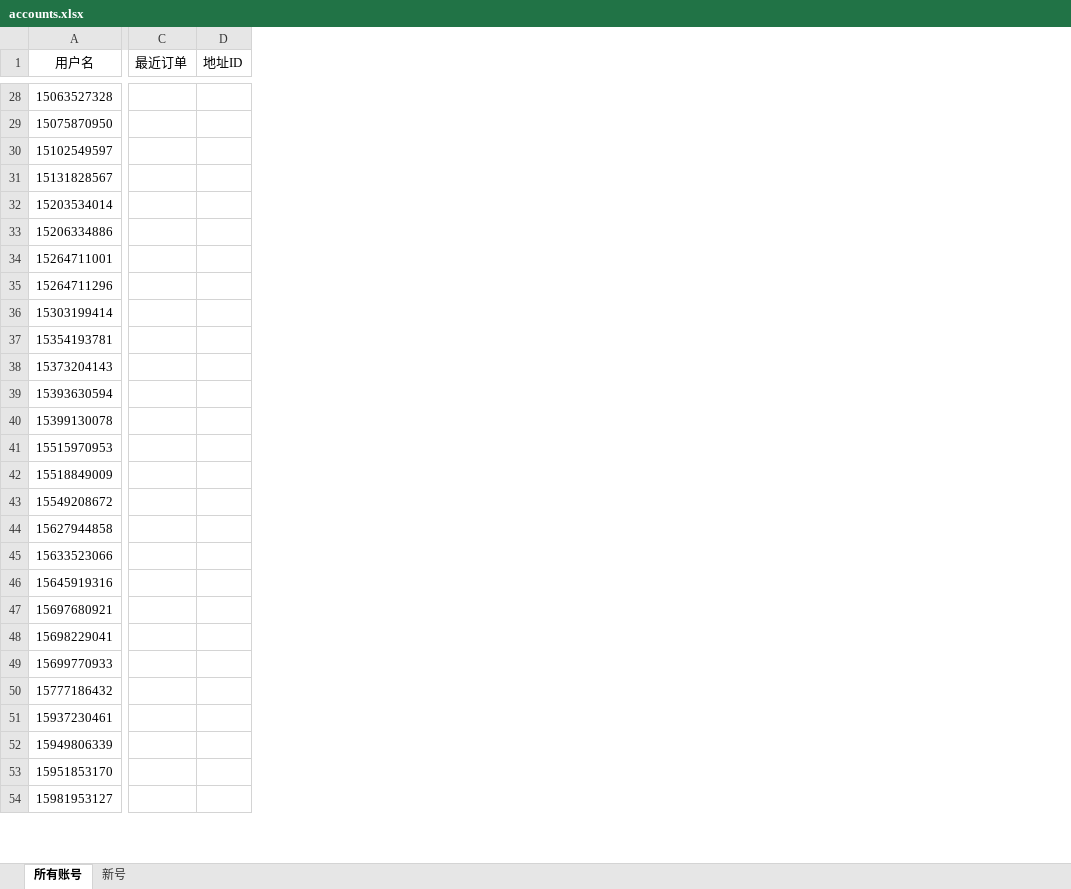
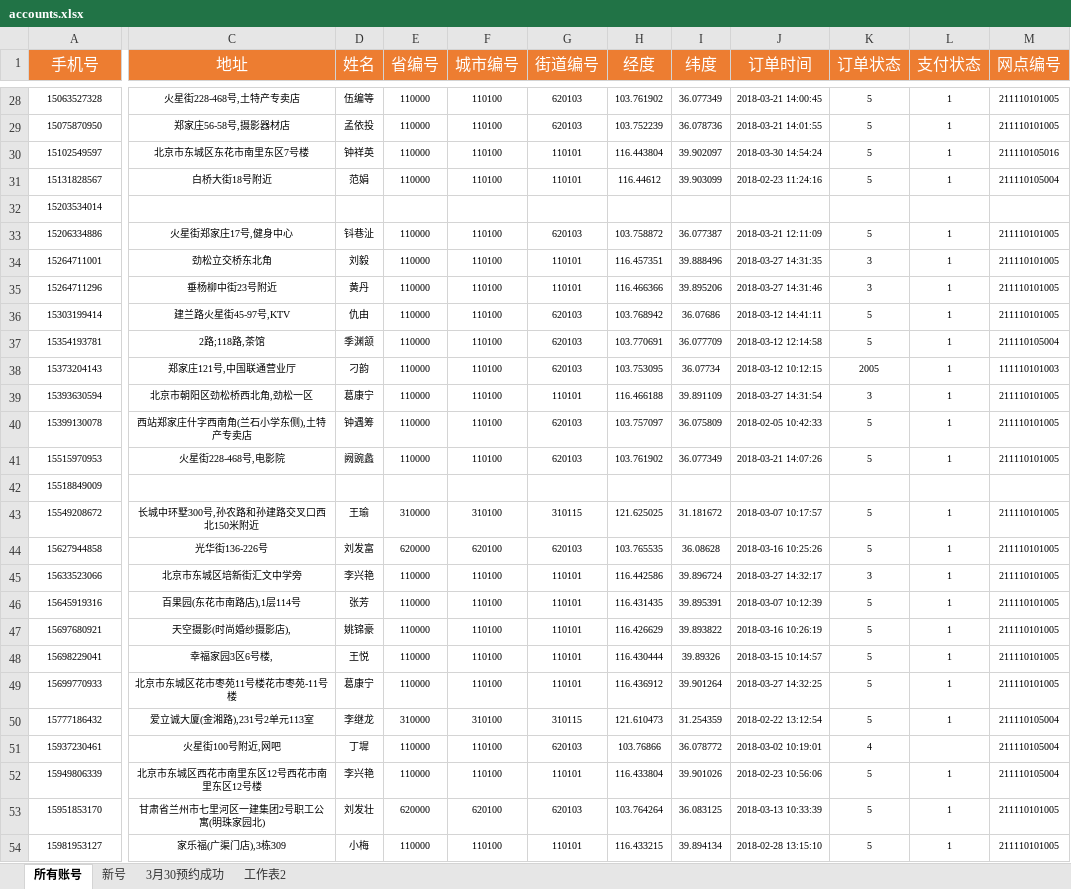
Before and after one commit to frosh-li/maotai, an Excel workbook: accounts.xlsx, sheet 所有账号, drawn as a sheet; only a part is shown, gaps mark what is left out; values as stored, in another font and other column widths than the file's, no borders; removed rows and columns are numbered as before the commit, all else as after; the diff covers the shown part only; the diff names each change by its address in the sheet, - before the commit and + after, or states it on an @@ line.

```diff
--- a/accounts.xlsx (sheet 所有账号)
+++ b/accounts.xlsx (sheet 所有账号)
+sheet tab: 3月30预约成功
+sheet tab: 工作表2
-column C (最近订单), empty
-column D (地址ID), empty
+column C (地址), rows 28-54: 火星街228-468号,土特产专卖店 | 郑家庄56-58号,摄影器材店 | 北京市东城区东花市南里东区7号楼 | 白桥大街18号附近 |  | 火星街郑家庄17号,健身中心 | 劲松立交桥东北角 | 垂杨柳中街23号附近 | 建兰路火星街45-97号,KTV | 2路;118路,茶馆 | 郑家庄121号,中国联通营业厅 | 北京市朝阳区劲松桥西北角,劲松一区 | 西站郑家庄什字西南角(兰石小学东侧),土特产专卖店 | 火星街228-468号,电影院 |  | 长城中环墅300号,孙农路和孙建路交叉口西北150米附近 | 光华街136-226号 | 北京市东城区培新街汇文中学旁 | 百果园(东花市南路店),1层114号 | 天空摄影(时尚婚纱摄影店), | 幸福家园3区6号楼, | 北京市东城区花市枣苑11号楼花市枣苑-11号楼 | 爱立诚大厦(金湘路),231号2单元113室 | 火星街100号附近,网吧 | 北京市东城区西花市南里东区12号西花市南里东区12号楼 | 甘肃省兰州市七里河区一建集团2号职工公寓(明珠家园北) | 家乐福(广渠门店),3栋309
+column D (姓名), rows 28-54: 伍编等 | 孟依投 | 钟祥英 | 范娟 |  | 钭巷沚 | 刘毅 | 黄丹 | 仇由 | 季渊颔 | 刁韵 | 葛康宁 | 钟遇筹 | 阙豌蠡 |  | 王瑜 | 刘发富 | 李兴艳 | 张芳 | 姚锦豪 | 王悦 | 葛康宁 | 李继龙 | 丁墀 | 李兴艳 | 刘发壮 | 小梅
+column E (省编号), rows 28-54: 110000 | 110000 | 110000 | 110000 |  | 110000 | 110000 | 110000 | 110000 | 110000 | 110000 | 110000 | 110000 | 110000 |  | 310000 | 620000 | 110000 | 110000 | 110000 | 110000 | 110000 | 310000 | 110000 | 110000 | 620000 | 110000
+column F (城市编号), rows 28-54: 110100 | 110100 | 110100 | 110100 |  | 110100 | 110100 | 110100 | 110100 | 110100 | 110100 | 110100 | 110100 | 110100 |  | 310100 | 620100 | 110100 | 110100 | 110100 | 110100 | 110100 | 310100 | 110100 | 110100 | 620100 | 110100
+column G (街道编号), rows 28-54: 620103 | 620103 | 110101 | 110101 |  | 620103 | 110101 | 110101 | 620103 | 620103 | 620103 | 110101 | 620103 | 620103 |  | 310115 | 620103 | 110101 | 110101 | 110101 | 110101 | 110101 | 310115 | 620103 | 110101 | 620103 | 110101
+column H (经度), rows 28-54: 103.761902 | 103.752239 | 116.443804 | 116.44612 |  | 103.758872 | 116.457351 | 116.466366 | 103.768942 | 103.770691 | 103.753095 | 116.466188 | 103.757097 | 103.761902 |  | 121.625025 | 103.765535 | 116.442586 | 116.431435 | 116.426629 | 116.430444 | 116.436912 | 121.610473 | 103.76866 | 116.433804 | 103.764264 | 116.433215
+column I (纬度), rows 28-54: 36.077349 | 36.078736 | 39.902097 | 39.903099 |  | 36.077387 | 39.888496 | 39.895206 | 36.07686 | 36.077709 | 36.07734 | 39.891109 | 36.075809 | 36.077349 |  | 31.181672 | 36.08628 | 39.896724 | 39.895391 | 39.893822 | 39.89326 | 39.901264 | 31.254359 | 36.078772 | 39.901026 | 36.083125 | 39.894134
+column J (订单时间), rows 28-54: 2018-03-21 14:00:45 | 2018-03-21 14:01:55 | 2018-03-30 14:54:24 | 2018-02-23 11:24:16 |  | 2018-03-21 12:11:09 | 2018-03-27 14:31:35 | 2018-03-27 14:31:46 | 2018-03-12 14:41:11 | 2018-03-12 12:14:58 | 2018-03-12 10:12:15 | 2018-03-27 14:31:54 | 2018-02-05 10:42:33 | 2018-03-21 14:07:26 |  | 2018-03-07 10:17:57 | 2018-03-16 10:25:26 | 2018-03-27 14:32:17 | 2018-03-07 10:12:39 | 2018-03-16 10:26:19 | 2018-03-15 10:14:57 | 2018-03-27 14:32:25 | 2018-02-22 13:12:54 | 2018-03-02 10:19:01 | 2018-02-23 10:56:06 | 2018-03-13 10:33:39 | 2018-02-28 13:15:10
+column K (订单状态), rows 28-54: 5 | 5 | 5 | 5 |  | 5 | 3 | 3 | 5 | 5 | 2005 | 3 | 5 | 5 |  | 5 | 5 | 3 | 5 | 5 | 5 | 5 | 5 | 4 | 5 | 5 | 5
+column L (支付状态), rows 28-54: 1 | 1 | 1 | 1 |  | 1 | 1 | 1 | 1 | 1 | 1 | 1 | 1 | 1 |  | 1 | 1 | 1 | 1 | 1 | 1 | 1 | 1 |  | 1 | 1 | 1
+column M (网点编号), rows 28-54: 211110101005 | 211110101005 | 211110105016 | 211110105004 |  | 211110101005 | 211110101005 | 211110101005 | 211110101005 | 211110105004 | 111110101003 | 211110101005 | 211110101005 | 211110101005 |  | 211110101005 | 211110101005 | 211110101005 | 211110101005 | 211110101005 | 211110101005 | 211110101005 | 211110105004 | 211110105004 | 211110105004 | 211110101005 | 211110101005
-A1: 用户名
+A1: 手机号
@@ A1 fill: none → #ED7D31, text colour: black → #FFFFFF, text size: larger @@
@@ A28:A54 text size: smaller @@
```
Also changed, not shown: 78 added rows, 5 added columns, 1 edited cell and cell formats elsewhere in this sheet, 12 other files.
